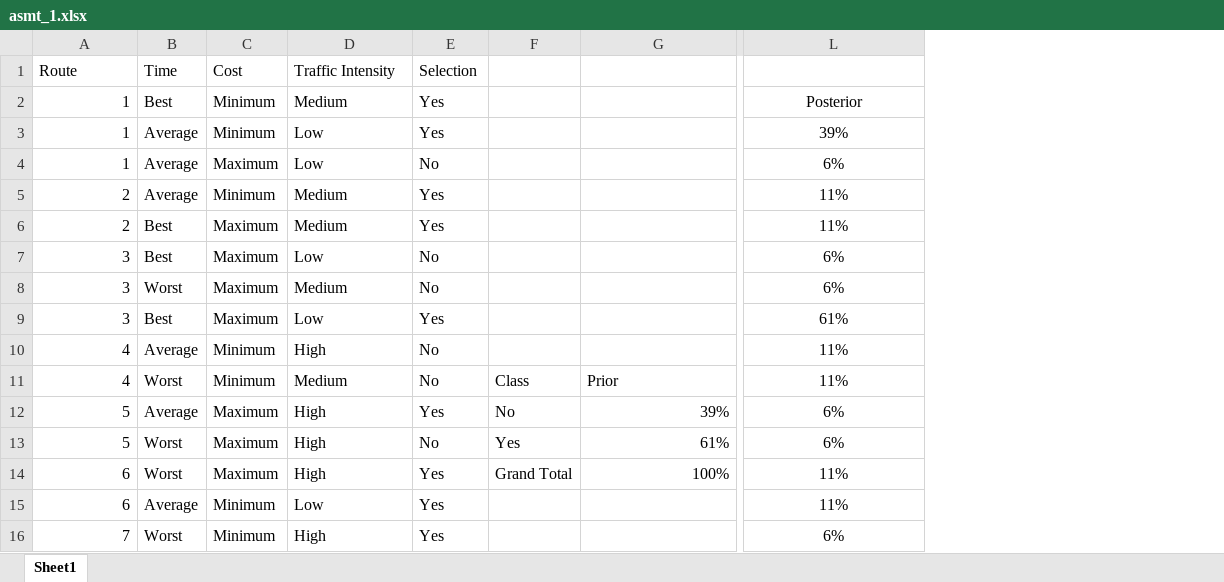
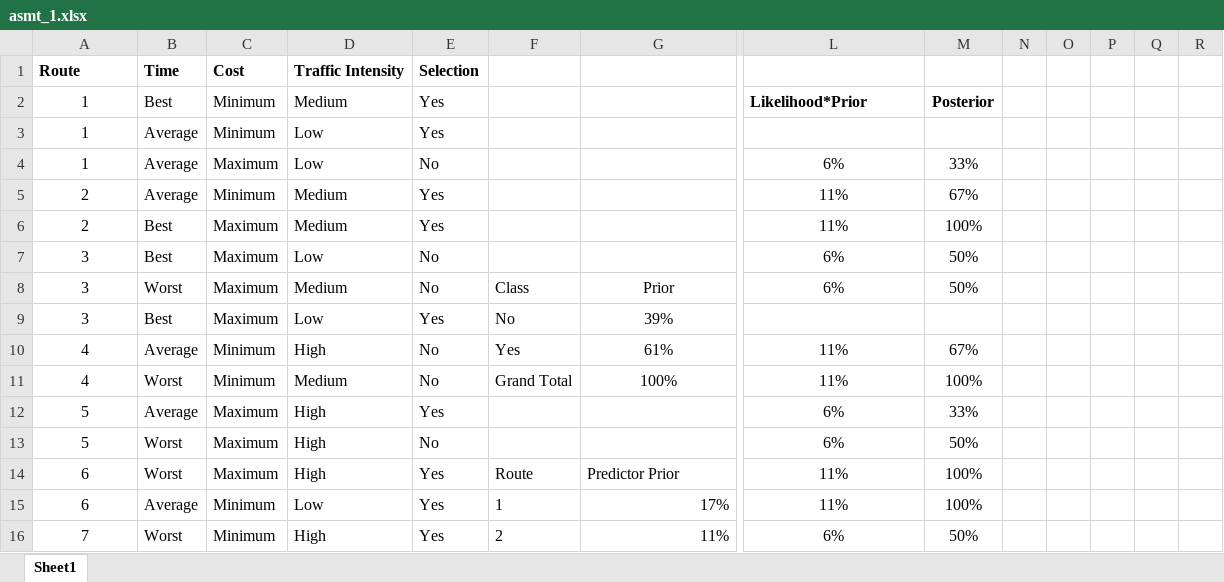
Before and after one commit to prakash-prasad/BITS-AIML-Mtech-V2, an Excel workbook: Sem_2/DRL/asmt1/asmt_1.xlsx, sheet Sheet1, drawn as a sheet; only a part is shown, gaps mark what is left out; values as stored, in another font and other column widths than the file's, no borders; charts and pictures not drawn; the diff covers the shown part only; the diff names each change by its address in the sheet, - before the commit and + after, or states it on an @@ line.

```diff
--- a/Sem_2/DRL/asmt1/asmt_1.xlsx (sheet Sheet1)
+++ b/Sem_2/DRL/asmt1/asmt_1.xlsx (sheet Sheet1)
+column M, rows 2-16: Posterior |  | 33% | 67% | 100% | 50% | 50% |  | 67% | 100% | 33% | 50% | 100% | 100% | 50%
+column N, empty
+column O, empty
+column P, empty
+column Q, empty
+column R, empty
-A1:E1 bold: off
+A1:E1 bold: on
-A2:A16 alignment: right
+A2:A16 alignment: center
-L2: Posterior
+L2: Likelihood*Prior
@@ L2 bold: off → on, alignment: center → left @@
-L3: 39%
+L3: (empty)
-F8: (empty)
+F8: Class
-G8: (empty)
+G8: Prior
-F9: (empty)
+F9: No
-G9: (empty)
+G9: 39%
-L9: 61%
+L9: (empty)
-F10: (empty)
+F10: Yes
-G10: (empty)
+G10: 61%
-F11: Class
+F11: Grand Total
-G11: Prior
+G11: 100%
-G11 alignment: left
+G11 alignment: center
-F12: No
+F12: (empty)
-G12: 39%
+G12: (empty)
-F13: Yes
+F13: (empty)
-G13: 61%
+G13: (empty)
-F14: Grand Total
+F14: Route
-G14: 100%
+G14: Predictor Prior
-F15: (empty)
+F15: 1
-G15: (empty)
+G15: 17%
-F16: (empty)
+F16: 2
-G16: (empty)
+G16: 11%
```
Also changed, not shown: 4 added rows, 7 edited cells and cell formats elsewhere in this sheet, formulas that keep their value, hidden cells, charts or pictures, 2 other files.
